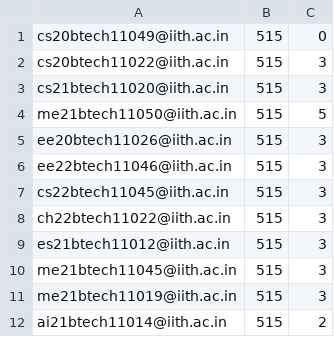
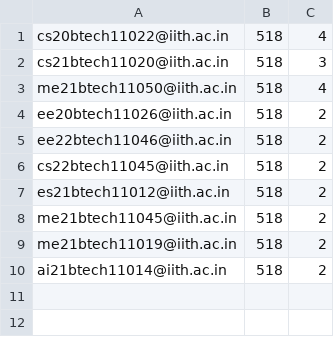
Before and after one commit to iith-nss/iith_nss_jekyll, a CSV file: hours.csv, drawn as a sheet.

```diff
--- a/hours.csv
+++ b/hours.csv
@@ -1,12 +1,10 @@
-cs20btech11049@iith.ac.in,515,0
-cs20btech11022@iith.ac.in,515,3
-cs21btech11020@iith.ac.in,515,3
-me21btech11050@iith.ac.in,515,5
-ee20btech11026@iith.ac.in,515,3
-ee22btech11046@iith.ac.in,515,3
-cs22btech11045@iith.ac.in,515,3
-ch22btech11022@iith.ac.in,515,3
-es21btech11012@iith.ac.in,515,3
-me21btech11045@iith.ac.in,515,3
-me21btech11019@iith.ac.in,515,3
-ai21btech11014@iith.ac.in,515,2
+cs20btech11022@iith.ac.in,518,4
+cs21btech11020@iith.ac.in,518,3
+me21btech11050@iith.ac.in,518,4
+ee20btech11026@iith.ac.in,518,2
+ee22btech11046@iith.ac.in,518,2
+cs22btech11045@iith.ac.in,518,2
+es21btech11012@iith.ac.in,518,2
+me21btech11045@iith.ac.in,518,2
+me21btech11019@iith.ac.in,518,2
+ai21btech11014@iith.ac.in,518,2
```
Also changed, not shown: 1 other file.
